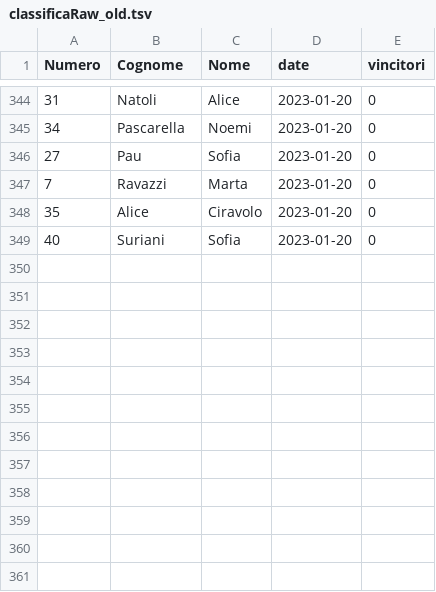
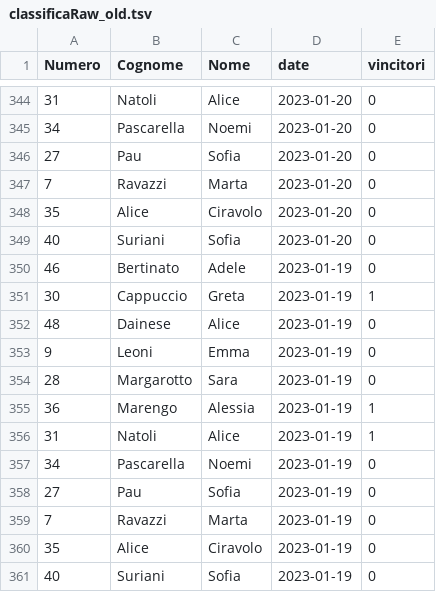
Before and after one commit to mchiapello/U14F_blog_2223, a TSV file: data/003_dati/classificaRaw_old.tsv, drawn as a sheet; only a part is shown, gaps mark what is left out; the diff names each change by its address in the sheet, - before the commit and + after, or states it on an @@ line.

```diff
--- a/data/003_dati/classificaRaw_old.tsv
+++ b/data/003_dati/classificaRaw_old.tsv
+row 350: 46 | Bertinato | Adele | 2023-01-19 | 0
+row 351: 30 | Cappuccio | Greta | 2023-01-19 | 1
+row 352: 48 | Dainese | Alice | 2023-01-19 | 0
+row 353: 9 | Leoni | Emma | 2023-01-19 | 0
+row 354: 28 | Margarotto | Sara | 2023-01-19 | 0
+row 355: 36 | Marengo | Alessia | 2023-01-19 | 1
+row 356: 31 | Natoli | Alice | 2023-01-19 | 1
+row 357: 34 | Pascarella | Noemi | 2023-01-19 | 0
+row 358: 27 | Pau | Sofia | 2023-01-19 | 0
+row 359: 7 | Ravazzi | Marta | 2023-01-19 | 0
+row 360: 35 | Alice | Ciravolo | 2023-01-19 | 0
+row 361: 40 | Suriani | Sofia | 2023-01-19 | 0
```
Also changed, not shown: data/003_dati/classificaRaw.tsv, data/003_dati/presenze.tsv, 10 other files.
